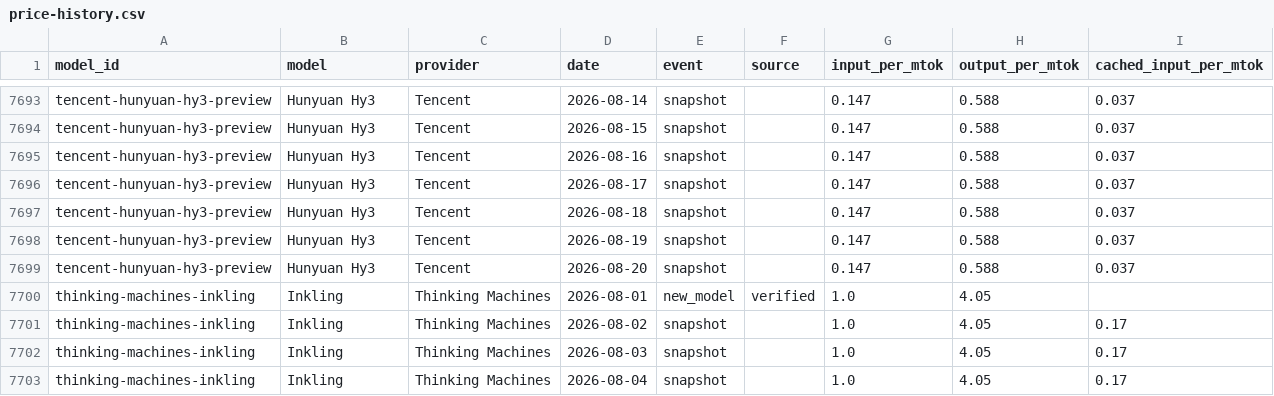
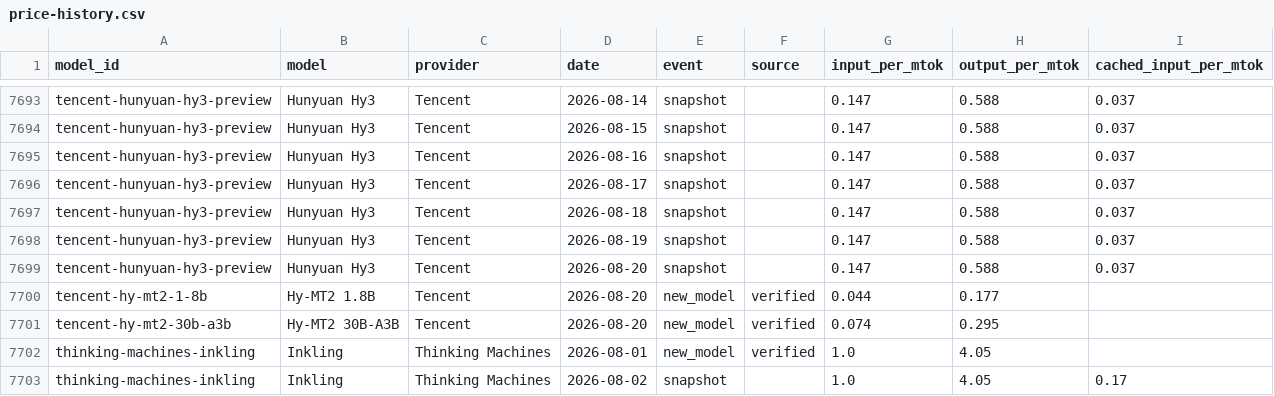
Before and after one commit to romanshumy/llm-prices-data, a CSV file: price-history.csv, drawn as a sheet; only a part is shown, gaps mark what is left out; the shorter side is filled out with more unchanged rows.

Commit message:
data: sync 2026-08-20 22:17 UTC

```diff
--- a/price-history.csv
+++ b/price-history.csv
@@ -7699,2 +7699,4 @@ tencent-hunyuan-hy3-preview,Hunyuan Hy3,Tencent,2026-08-19,snapshot,,0.147,0.588
 tencent-hunyuan-hy3-preview,Hunyuan Hy3,Tencent,2026-08-20,snapshot,,0.147,0.588,0.037
+tencent-hy-mt2-1-8b,Hy-MT2 1.8B,Tencent,2026-08-20,new_model,verified,0.044,0.177,
+tencent-hy-mt2-30b-a3b,Hy-MT2 30B-A3B,Tencent,2026-08-20,new_model,verified,0.074,0.295,
 thinking-machines-inkling,Inkling,Thinking Machines,2026-08-01,new_model,verified,1.0,4.05,
```
Also changed, not shown: 4 other files.
